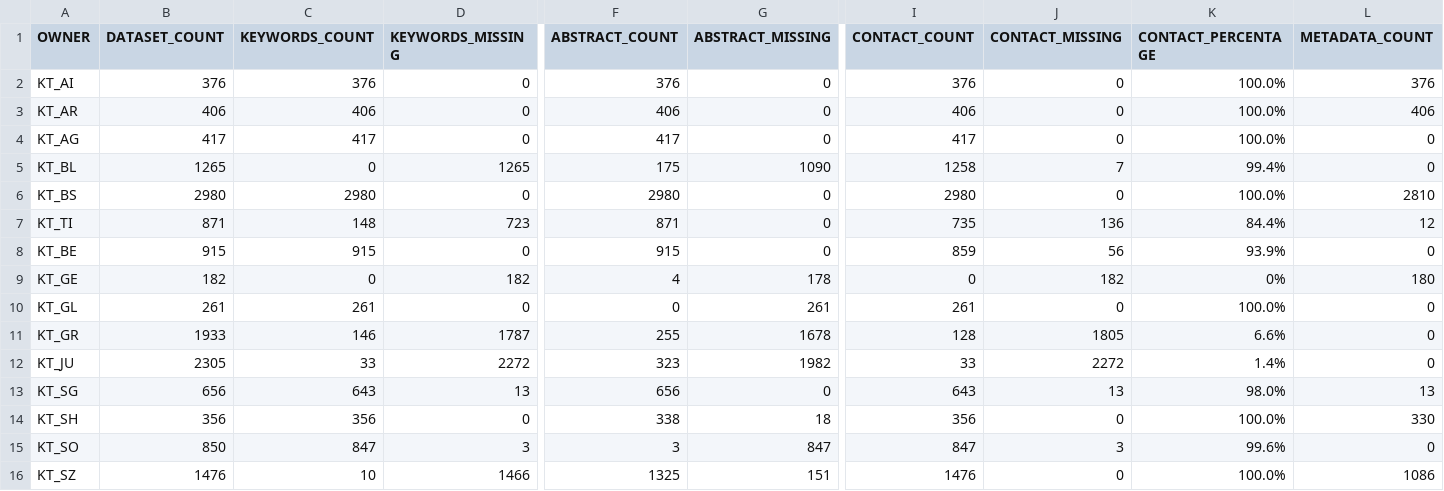
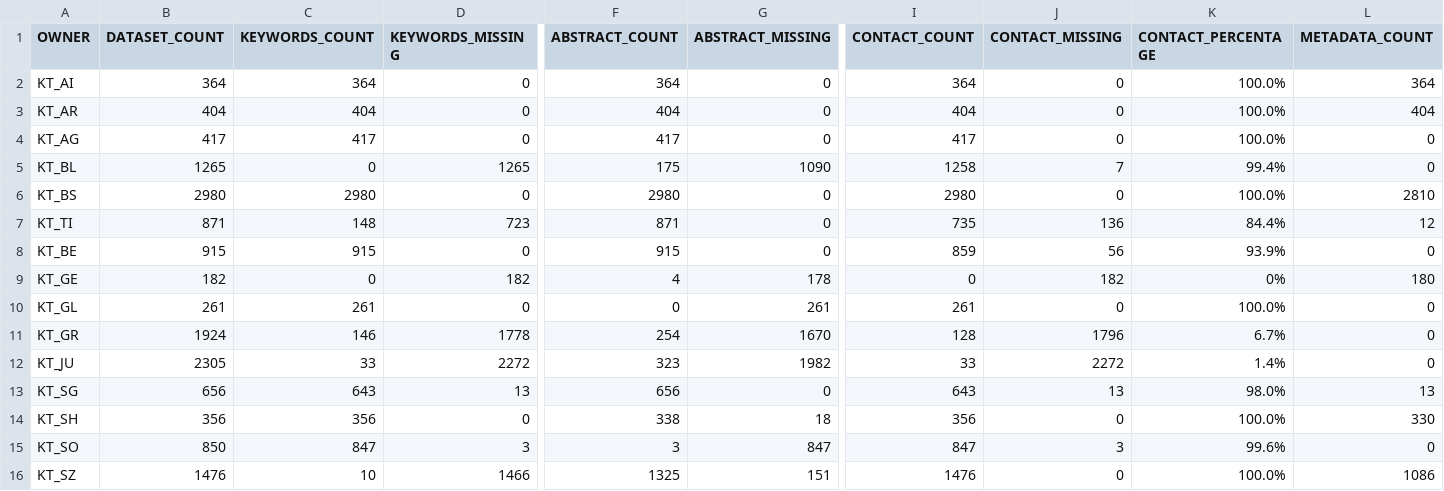
Before and after one commit to davidoesch/geoservice_harvester_poc, a CSV file: data/geoservices_stats_CH.csv, drawn as a sheet; only a part is shown, gaps mark what is left out; the diff covers the shown part only; the diff names each change by its address in the sheet, - before the commit and + after, or states it on an @@ line.

```diff
--- a/data/geoservices_stats_CH.csv
+++ b/data/geoservices_stats_CH.csv
-B2 (DATASET_COUNT): 376
+B2 (DATASET_COUNT): 364
-C2 (KEYWORDS_COUNT): 376
+C2 (KEYWORDS_COUNT): 364
-F2 (ABSTRACT_COUNT): 376
+F2 (ABSTRACT_COUNT): 364
-I2 (CONTACT_COUNT): 376
+I2 (CONTACT_COUNT): 364
-L2 (METADATA_COUNT): 376
+L2 (METADATA_COUNT): 364
-B3 (DATASET_COUNT): 406
+B3 (DATASET_COUNT): 404
-C3 (KEYWORDS_COUNT): 406
+C3 (KEYWORDS_COUNT): 404
-F3 (ABSTRACT_COUNT): 406
+F3 (ABSTRACT_COUNT): 404
-I3 (CONTACT_COUNT): 406
+I3 (CONTACT_COUNT): 404
-L3 (METADATA_COUNT): 406
+L3 (METADATA_COUNT): 404
-B11 (DATASET_COUNT): 1933
+B11 (DATASET_COUNT): 1924
-D11 (KEYWORDS_MISSING): 1787
+D11 (KEYWORDS_MISSING): 1778
-F11 (ABSTRACT_COUNT): 255
+F11 (ABSTRACT_COUNT): 254
-G11 (ABSTRACT_MISSING): 1678
+G11 (ABSTRACT_MISSING): 1670
-J11 (CONTACT_MISSING): 1805
+J11 (CONTACT_MISSING): 1796
-K11 (CONTACT_PERCENTAGE): 6.6%
+K11 (CONTACT_PERCENTAGE): 6.7%
```
Also changed, not shown: 1 edited cell elsewhere in this file, 1 other file.
